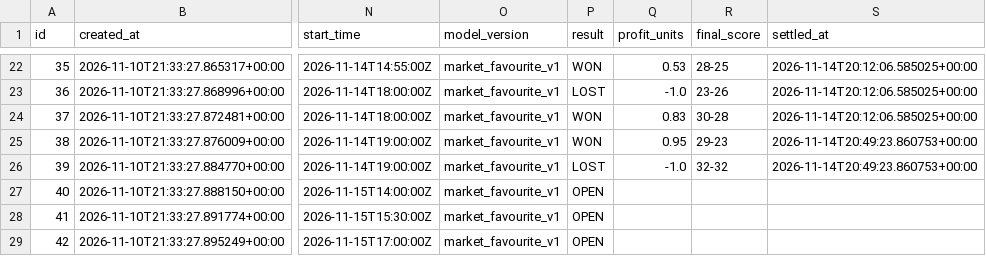
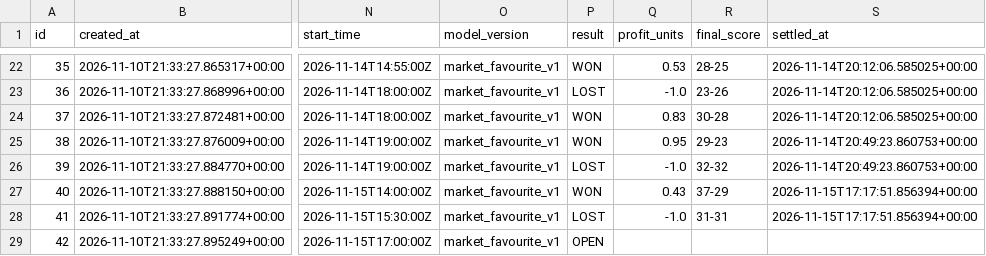
Before and after one commit to marianmatus73-dot/Futbal_dnes, a CSV file: exports/history_shadow_candidates.csv, drawn as a sheet; only a part is shown, gaps mark what is left out; the diff names each change by its address in the sheet, - before the commit and + after, or states it on an @@ line.

```diff
--- a/exports/history_shadow_candidates.csv
+++ b/exports/history_shadow_candidates.csv
-P27 (result): OPEN
+P27 (result): WON
-Q27 (profit_units): (empty)
+Q27 (profit_units): 0.43
-R27 (final_score): (empty)
+R27 (final_score): 37-29
-S27:S28 (settled_at): (empty)
+S27:S28 (settled_at): 2026-11-15T17:17:51.856394+00:00
-P28 (result): OPEN
+P28 (result): LOST
-Q28 (profit_units): (empty)
+Q28 (profit_units): -1.0
-R28 (final_score): (empty)
+R28 (final_score): 31-31
```
Also changed, not shown: exports/history_learning_observations.csv, 6 other files.
